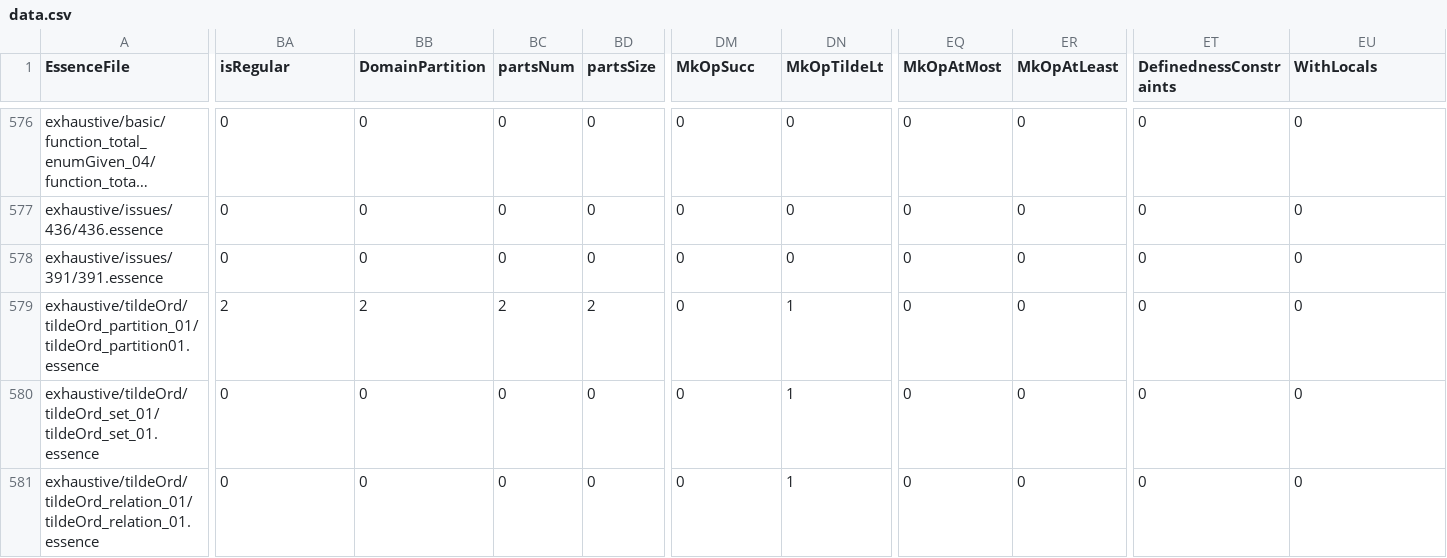
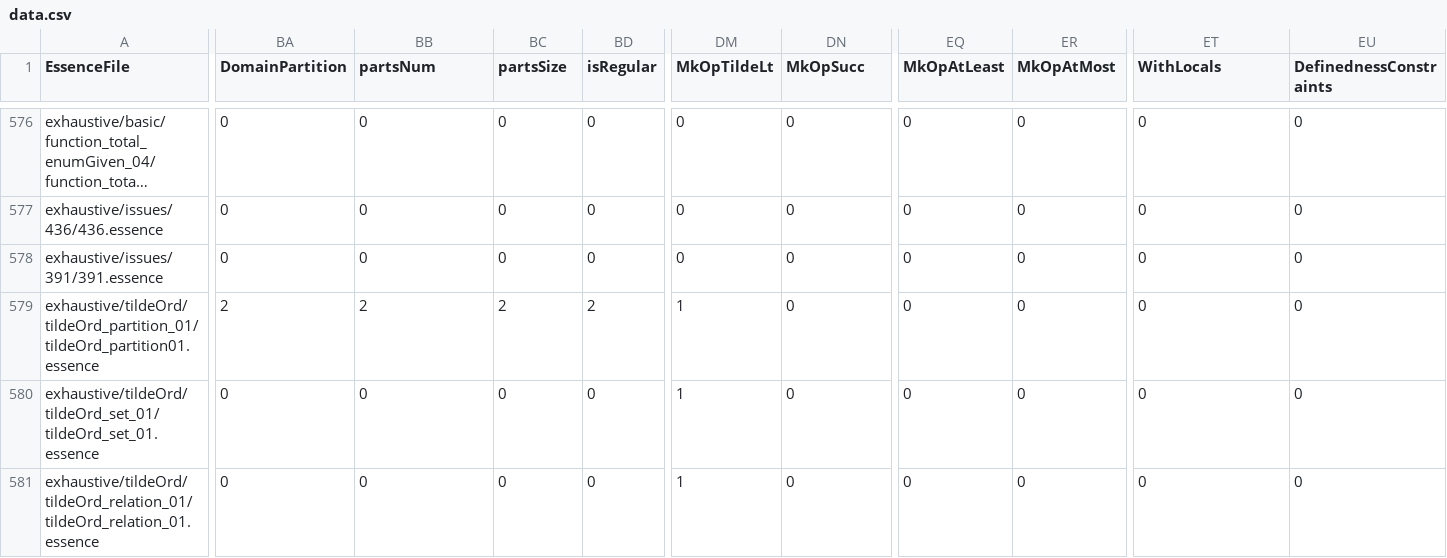
Before and after one commit to hecent/conjure-oxide, a CSV file: tools/essence-feature-usage-stats/data.csv, drawn as a sheet; only a part is shown, gaps mark what is left out; long unchanged cells end in …; the diff covers the shown part only; the diff names each change by its address in the sheet, - before the commit and + after, or states it on an @@ line.

```diff
--- a/tools/essence-feature-usage-stats/data.csv
+++ b/tools/essence-feature-usage-stats/data.csv
-BA1: isRegular
+BA1: DomainPartition
-BB1: DomainPartition
+BB1: partsNum
-BC1: partsNum
+BC1: partsSize
-BD1: partsSize
+BD1: isRegular
-DM1: MkOpSucc
+DM1: MkOpTildeLt
-DN1: MkOpTildeLt
+DN1: MkOpSucc
-EQ1: MkOpAtMost
+EQ1: MkOpAtLeast
-ER1: MkOpAtLeast
+ER1: MkOpAtMost
-ET1: DefinednessConstraints
+ET1: WithLocals
-EU1: WithLocals
+EU1: DefinednessConstraints
-DM579:DM581 (MkOpTildeLt): 0
+DM579:DM581 (MkOpTildeLt): 1
-DN579:DN581 (MkOpSucc): 1
+DN579:DN581 (MkOpSucc): 0
```
Also changed, not shown: 10 edited cells elsewhere in this file, 1 other file.
